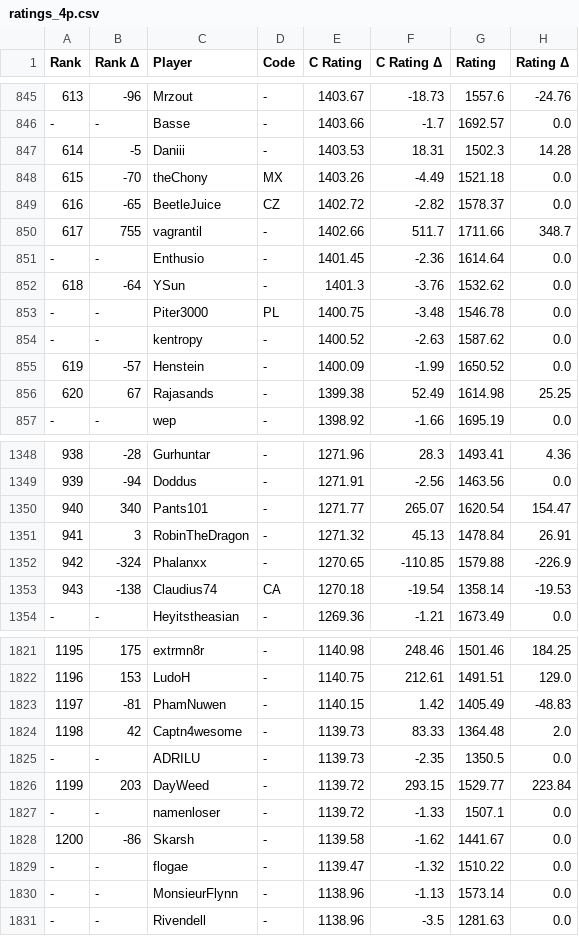
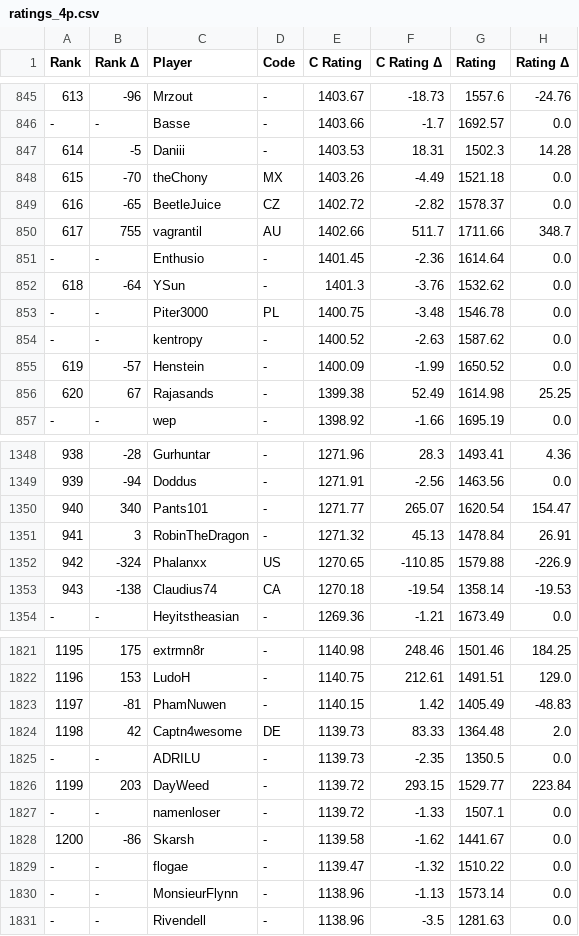
Before and after one commit to ausberg/tta_ratings_dev, a CSV file: ratings/ratings_4p.csv, drawn as a sheet; only a part is shown, gaps mark what is left out; the diff names each change by its address in the sheet, - before the commit and + after, or states it on an @@ line.

```diff
--- a/ratings/ratings_4p.csv
+++ b/ratings/ratings_4p.csv
-D850 (Code): -
+D850 (Code): AU
-D1352 (Code): -
+D1352 (Code): US
-D1824 (Code): -
+D1824 (Code): DE
```
Also changed, not shown: ratings/ratings_2p.csv, ratings/ratings_3p.csv, 4 other files.
